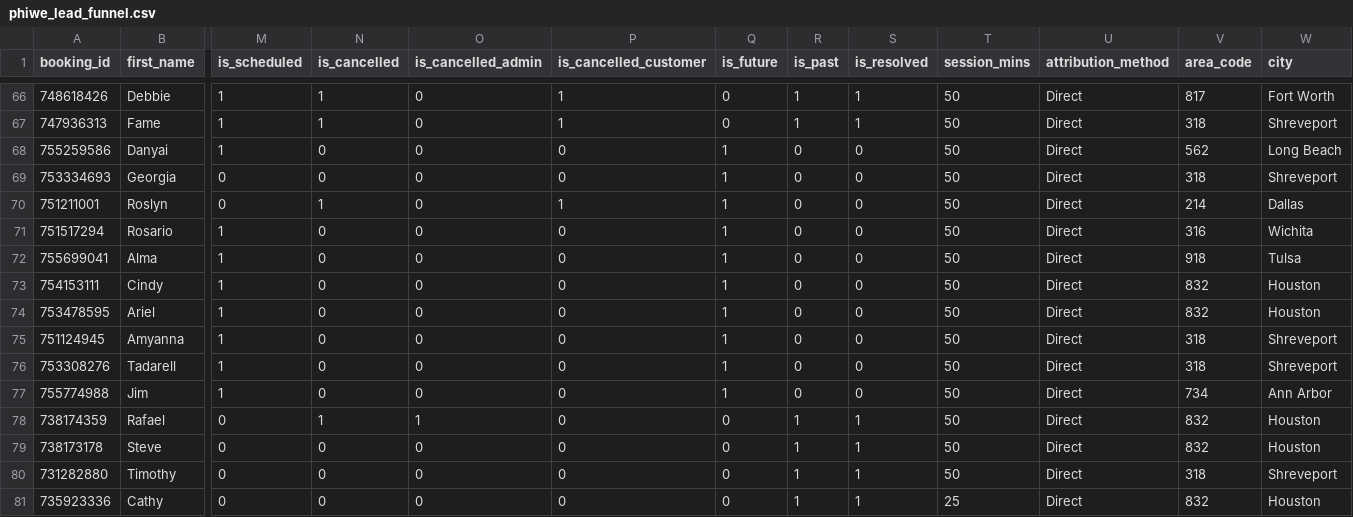
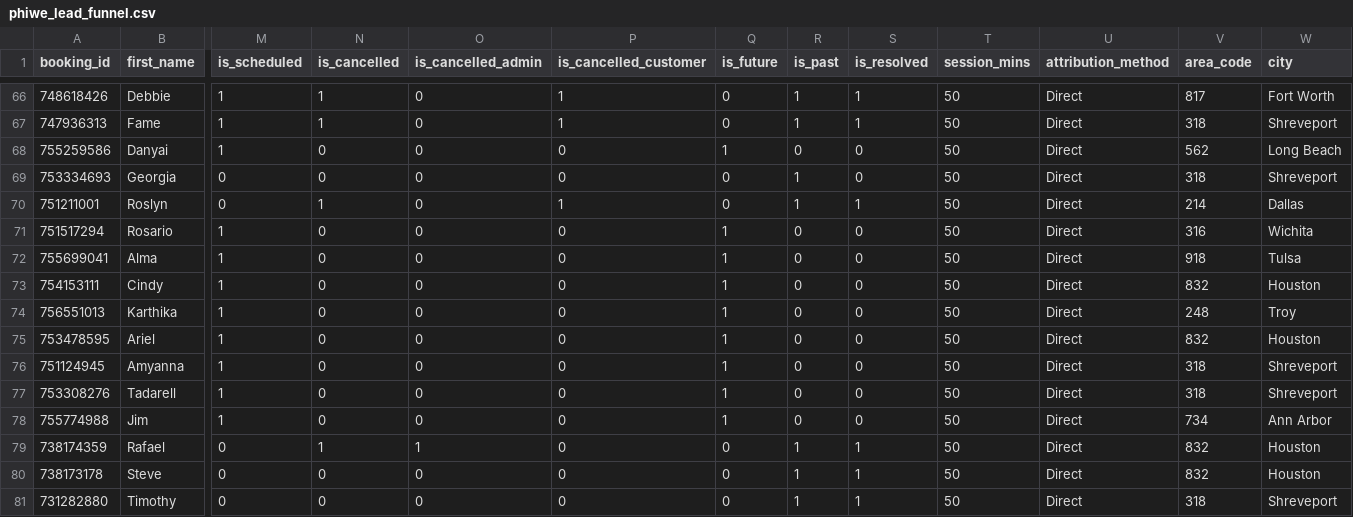
Before and after one commit to thamsanqakekana-tech/stretchlab-dashboard, a CSV file: dashboard/public/data/phiwe_lead_funnel.csv, drawn as a sheet; only a part is shown, gaps mark what is left out; the shorter side is filled out with more unchanged rows; rows hold the shown columns only; the diff names each change by its address in the sheet, - before the commit and + after, or states it on an @@ line.

```diff
--- a/dashboard/public/data/phiwe_lead_funnel.csv
+++ b/dashboard/public/data/phiwe_lead_funnel.csv
-Q69:Q70 (is_future): 1
+Q69:Q70 (is_future): 0
-R69:R70 (is_past): 0
+R69:R70 (is_past): 1
-S70 (is_resolved): 0
+S70 (is_resolved): 1
+row 74: 756551013 | Karthika | 1 | 0 | 0 | 0 | 1 | 0 | 0 | 50 | Direct | 248 | Troy
```
Also changed, not shown: dashboard/public/data/phiwe_by_area_code.csv, dashboard/public/data/phiwe_daily_performance.csv, 12 other files.
